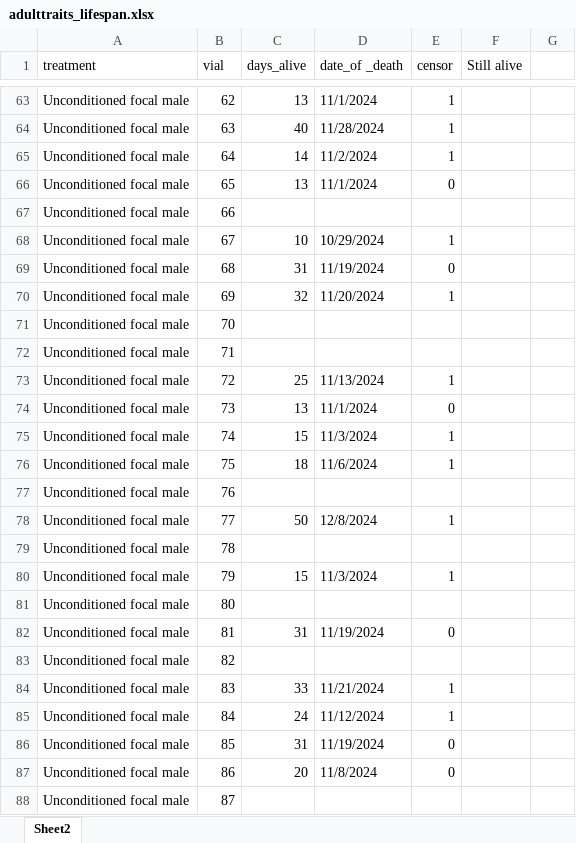
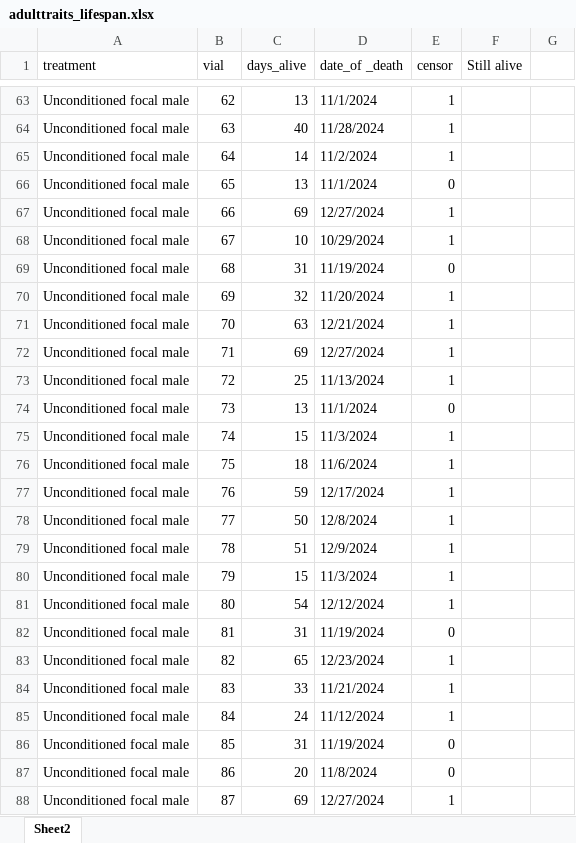
Before and after one commit to katherinemillar02/microbial-impacts-on-dietary-choice-in-drosophila-melanogaster, an Excel workbook: data/fitness_development/adulttraits_lifespan.xlsx, sheet Sheet2, drawn as a sheet; only a part is shown, gaps mark what is left out; values as stored, in another font and other column widths than the file's, no cell formats; the diff covers the shown part only; the diff names each change by its address in the sheet, - before the commit and + after, or states it on an @@ line.

```diff
--- a/data/fitness_development/adulttraits_lifespan.xlsx (sheet Sheet2)
+++ b/data/fitness_development/adulttraits_lifespan.xlsx (sheet Sheet2)
-C67 (days_alive): (empty)
+C67 (days_alive): 69
-D67 (date_of _death): (empty)
+D67 (date_of _death): 12/27/2024
-E67 (censor): (empty)
+E67 (censor): 1
-C71 (days_alive): (empty)
+C71 (days_alive): 63
-D71 (date_of _death): (empty)
+D71 (date_of _death): 12/21/2024
-E71:E72 (censor): (empty)
+E71:E72 (censor): 1
-C72 (days_alive): (empty)
+C72 (days_alive): 69
-D72 (date_of _death): (empty)
+D72 (date_of _death): 12/27/2024
-C77 (days_alive): (empty)
+C77 (days_alive): 59
-D77 (date_of _death): (empty)
+D77 (date_of _death): 12/17/2024
-E77 (censor): (empty)
+E77 (censor): 1
-C79 (days_alive): (empty)
+C79 (days_alive): 51
-D79 (date_of _death): (empty)
+D79 (date_of _death): 12/9/2024
-E79 (censor): (empty)
+E79 (censor): 1
-C81 (days_alive): (empty)
+C81 (days_alive): 54
-D81 (date_of _death): (empty)
+D81 (date_of _death): 12/12/2024
-E81 (censor): (empty)
+E81 (censor): 1
-C83 (days_alive): (empty)
+C83 (days_alive): 65
-D83 (date_of _death): (empty)
+D83 (date_of _death): 12/23/2024
-E83 (censor): (empty)
+E83 (censor): 1
-C88 (days_alive): (empty)
+C88 (days_alive): 69
-D88 (date_of _death): (empty)
+D88 (date_of _death): 12/27/2024
-E88 (censor): (empty)
+E88 (censor): 1
```
Also changed, not shown: 24 edited cells elsewhere in this sheet, cell formats, data/fitness_development/treatment_reproductive.xlsx.
